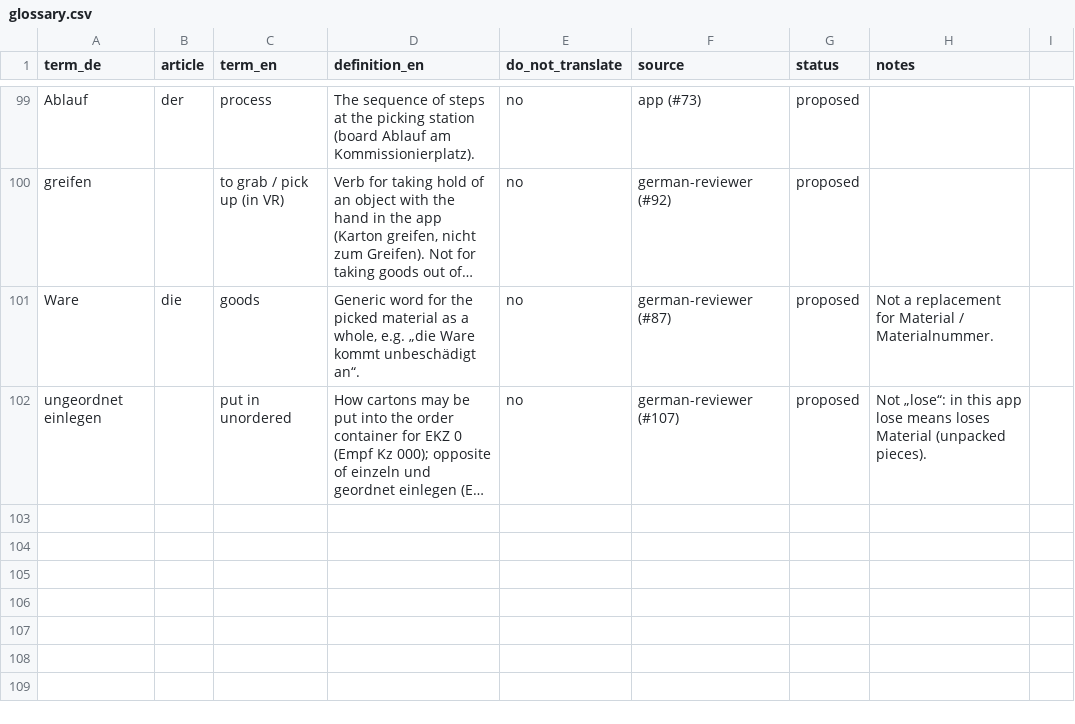
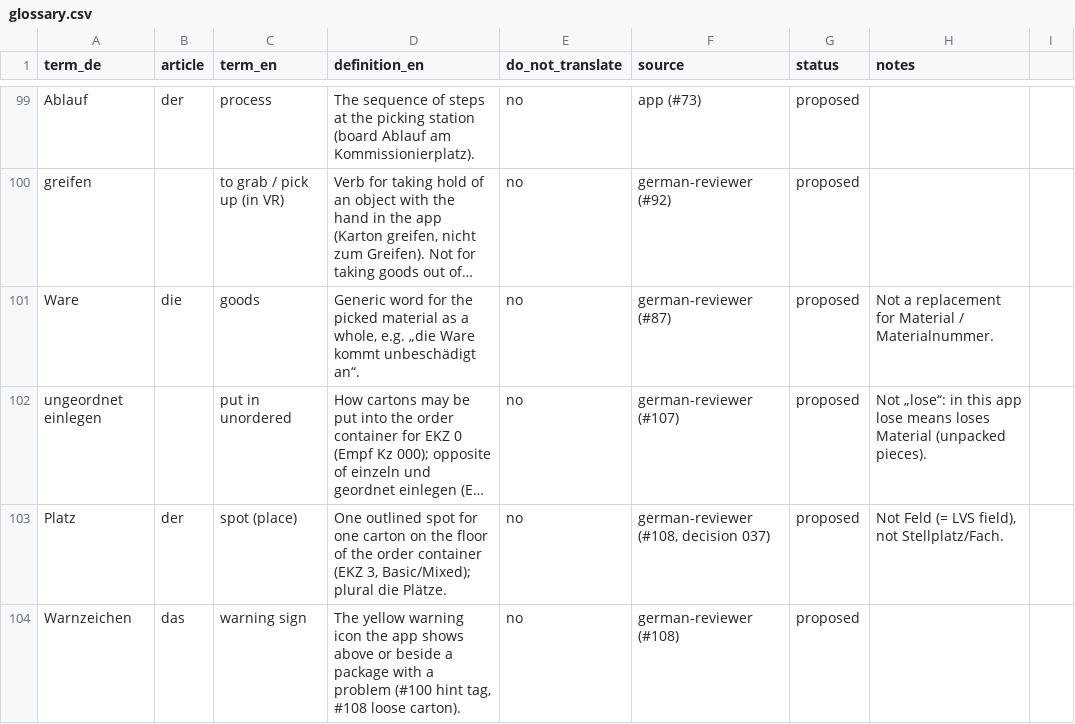
Before and after one commit to ttquynhdo/xrpick-v2, a CSV file: docs/i18n/glossary.csv, drawn as a sheet; only a part is shown, gaps mark what is left out; long unchanged cells end in …; the diff names each change by its address in the sheet, - before the commit and + after, or states it on an @@ line.

```diff
--- a/docs/i18n/glossary.csv
+++ b/docs/i18n/glossary.csv
+row 103: Platz | der | spot (place) | One outlined spot for one carton on the floor of the order container (EKZ 3, Basic/Mixed); plural die Plätze. | no | german-reviewer (#108, decision 037) | proposed | Not Feld (= LVS field), not Stellplatz/Fach.
+row 104: Warnzeichen | das | warning sign | The yellow warning icon the app shows above or beside a package with a problem (#100 hint tag, #108 loose carton). | no | german-reviewer (#108) | proposed
```
Also changed, not shown: docs/i18n/review-status.csv, docs/i18n/strings-todo.csv, 12 other files.
